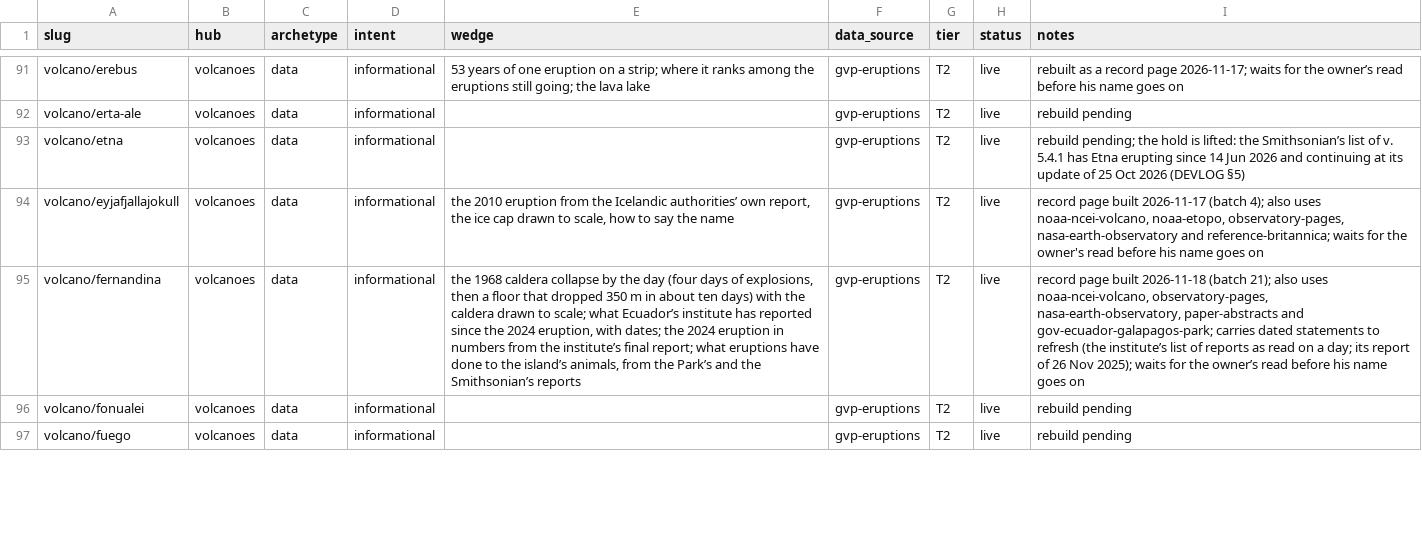
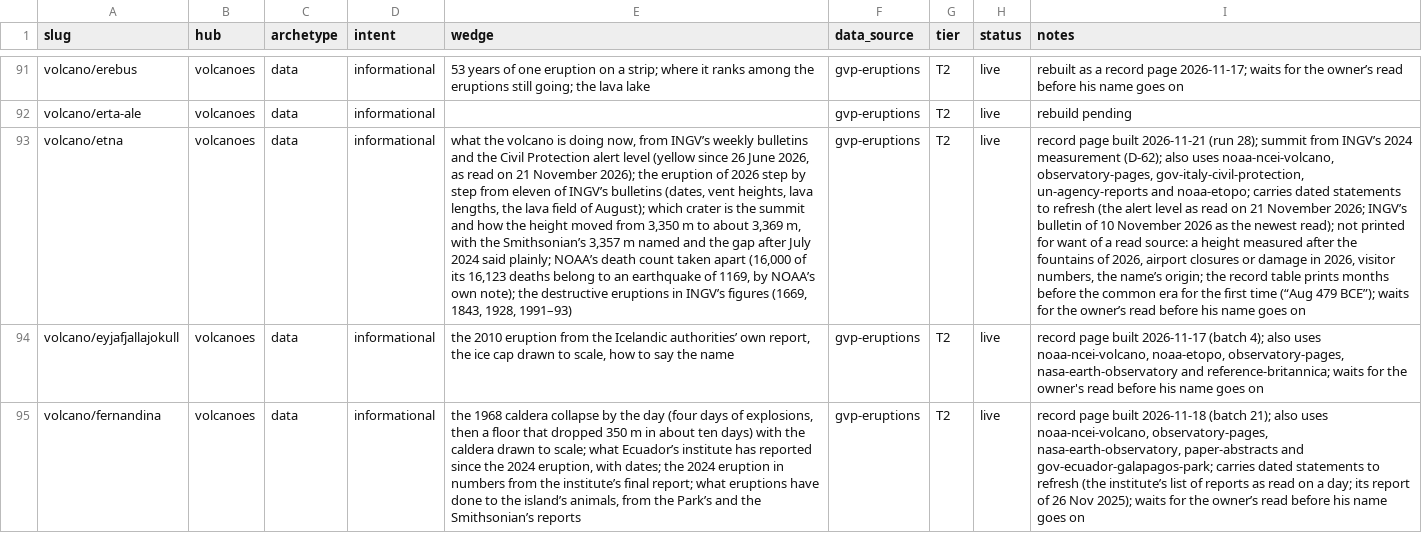
Before and after one commit to Mapstor/volcanoatlas, a CSV file: research/page-map.csv, drawn as a sheet; only a part is shown, gaps mark what is left out; the shorter side is filled out with more unchanged rows; the diff names each change by its address in the sheet, - before the commit and + after, or states it on an @@ line.

```diff
--- a/research/page-map.csv
+++ b/research/page-map.csv
-E93 (wedge): (empty)
+E93 (wedge): what the volcano is doing now, from INGV’s weekly bulletins and the Civil Protection alert level (yellow since 26 June 2026, as read on 21 November 2026); the eruption of 2026 step by step from eleven of INGV’s bulletins (dates, vent heights, lava lengths, the lava field of August); which crater is the summit and how the height moved from 3,350 m to about 3,369 m, with the Smithsonian’s 3,357 m named and the gap after July 2024 said plainly; NOAA’s death count taken apart (16,000 of its 16,123 deaths belong to an earthquake of 1169, by NOAA’s own note); the destructive eruptions in INGV’s figures (1669, 1843, 1928, 1991–93)
-I93 (notes): rebuild pending; the hold is lifted: the Smithsonian’s list of v. 5.4.1 has Etna erupting since 14 Jun 2026 and continuing at its update of 25 Oct 2026 (DEVLOG §5)
+I93 (notes): record page built 2026-11-21 (run 28); summit from INGV’s 2024 measurement (D-62); also uses noaa-ncei-volcano, observatory-pages, gov-italy-civil-protection, un-agency-reports and noaa-etopo; carries dated statements to refresh (the alert level as read on 21 November 2026; INGV’s bulletin of 10 November 2026 as the newest read); not printed for want of a read source: a height measured after the fountains of 2026, airport closures or damage in 2026, visitor numbers, the name’s origin; the record table prints months before the common era for the first time (“Aug 479 BCE”); waits for the owner’s read before his name goes on
```
Also changed, not shown: 6 other files.
